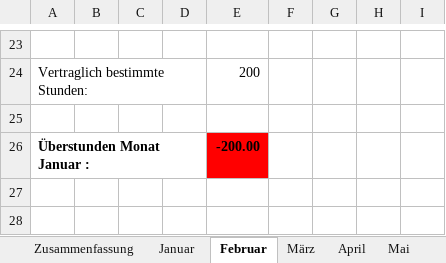
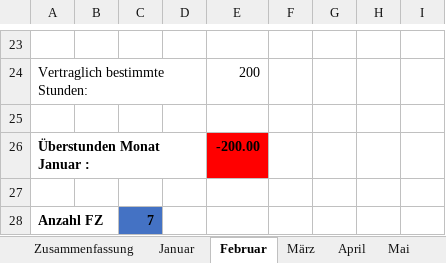
Before and after one commit to balouh/pcs, an Excel workbook: Dokumente/Zeiterfassung2015.xlsx, sheet Februar, drawn as a sheet; only a part is shown, gaps mark what is left out; values as stored, in another font and other column widths than the file's, no borders; the diff names each change by its address in the sheet, - before the commit and + after, or states it on an @@ line.

```diff
--- a/Dokumente/Zeiterfassung2015.xlsx (sheet Februar)
+++ b/Dokumente/Zeiterfassung2015.xlsx (sheet Februar)
+row 27: (empty)
+row 28: Anzahl FZ |  | 7
```
Also changed, not shown: sheet Januar, sheet Zusammenfassung, sheet März, sheet April, sheet Mai, sheet Juni, 6 more sheets.
